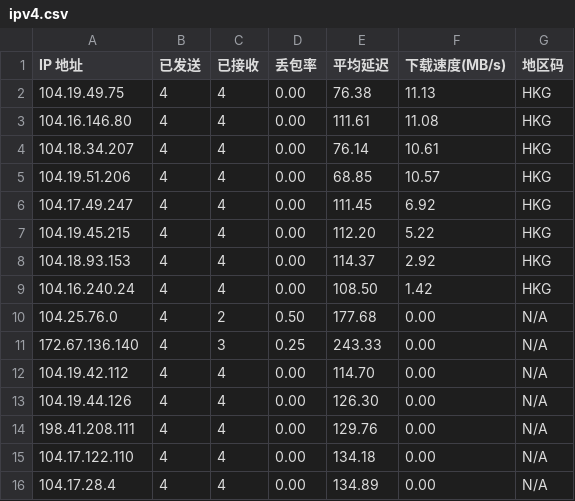
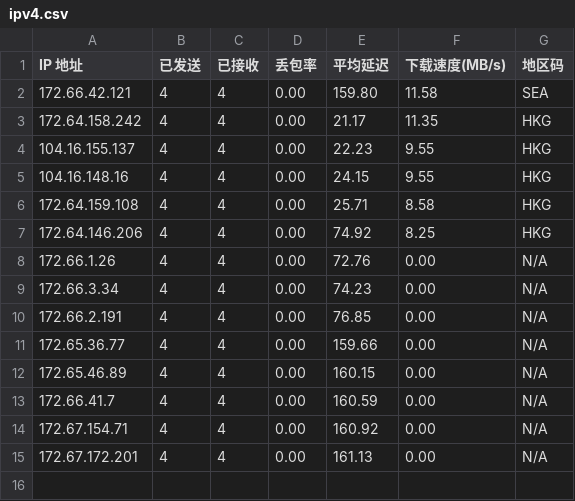
Before and after one commit to miku1hhhh/cfst, a CSV file: ipv4.csv, drawn as a sheet.

Commit message:
Update ipv4.csv

```diff
--- a/ipv4.csv
+++ b/ipv4.csv
@@ -1,16 +1,15 @@
 IP 地址,已发送,已接收,丢包率,平均延迟,下载速度(MB/s),地区码
-104.19.49.75,4,4,0.00,76.38,11.13,HKG
-104.16.146.80,4,4,0.00,111.61,11.08,HKG
-104.18.34.207,4,4,0.00,76.14,10.61,HKG
-104.19.51.206,4,4,0.00,68.85,10.57,HKG
-104.17.49.247,4,4,0.00,111.45,6.92,HKG
-104.19.45.215,4,4,0.00,112.20,5.22,HKG
-104.18.93.153,4,4,0.00,114.37,2.92,HKG
-104.16.240.24,4,4,0.00,108.50,1.42,HKG
-104.25.76.0,4,2,0.50,177.68,0.00,N/A
-172.67.136.140,4,3,0.25,243.33,0.00,N/A
-104.19.42.112,4,4,0.00,114.70,0.00,N/A
-104.19.44.126,4,4,0.00,126.30,0.00,N/A
-198.41.208.111,4,4,0.00,129.76,0.00,N/A
-104.17.122.110,4,4,0.00,134.18,0.00,N/A
-104.17.28.4,4,4,0.00,134.89,0.00,N/A
+172.66.42.121,4,4,0.00,159.80,11.58,SEA
+172.64.158.242,4,4,0.00,21.17,11.35,HKG
+104.16.155.137,4,4,0.00,22.23,9.55,HKG
+104.16.148.16,4,4,0.00,24.15,9.55,HKG
+172.64.159.108,4,4,0.00,25.71,8.58,HKG
+172.64.146.206,4,4,0.00,74.92,8.25,HKG
+172.66.1.26,4,4,0.00,72.76,0.00,N/A
+172.66.3.34,4,4,0.00,74.23,0.00,N/A
+172.66.2.191,4,4,0.00,76.85,0.00,N/A
+172.65.36.77,4,4,0.00,159.66,0.00,N/A
+172.65.46.89,4,4,0.00,160.15,0.00,N/A
+172.66.41.7,4,4,0.00,160.59,0.00,N/A
+172.67.154.71,4,4,0.00,160.92,0.00,N/A
+172.67.172.201,4,4,0.00,161.13,0.00,N/A
```
